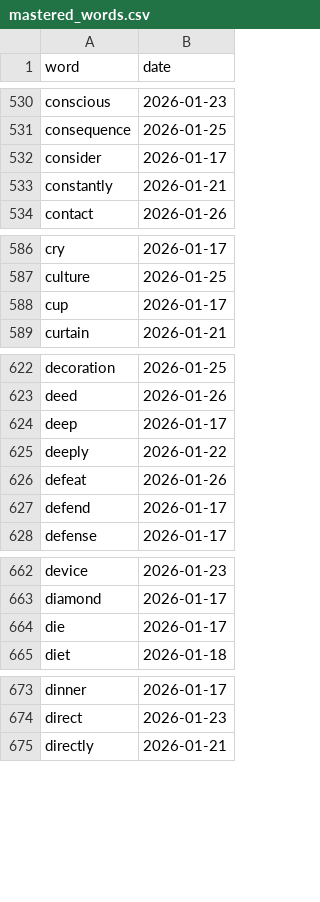
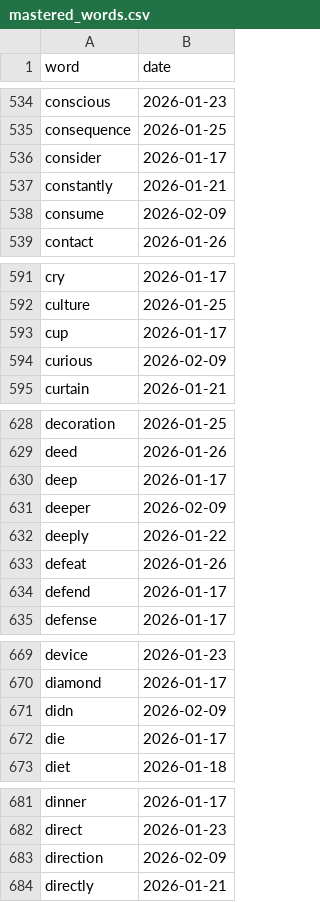
Before and after one commit to just-for-fun-hahaha/word-power, a CSV file: mastered_words.csv, drawn as a sheet; only a part is shown, gaps mark what is left out; the diff covers the shown part only.

```diff
--- a/mastered_words.csv
+++ b/mastered_words.csv
@@ -533,2 +537,3 @@ consider,2026-01-17
 constantly,2026-01-21
+consume,2026-02-09
 contact,2026-01-26
@@ -588,2 +593,3 @@ culture,2026-01-25
 cup,2026-01-17
+curious,2026-02-09
 curtain,2026-01-21
@@ -624,2 +630,3 @@ deed,2026-01-26
 deep,2026-01-17
+deeper,2026-02-09
 deeply,2026-01-22
@@ -663,2 +670,3 @@ device,2026-01-23
 diamond,2026-01-17
+didn,2026-02-09
 die,2026-01-17
@@ -674,2 +682,3 @@ dinner,2026-01-17
 direct,2026-01-23
+direction,2026-02-09
 directly,2026-01-21
```
Also changed, not shown: 27 added rows elsewhere in this file, 9 other files.
